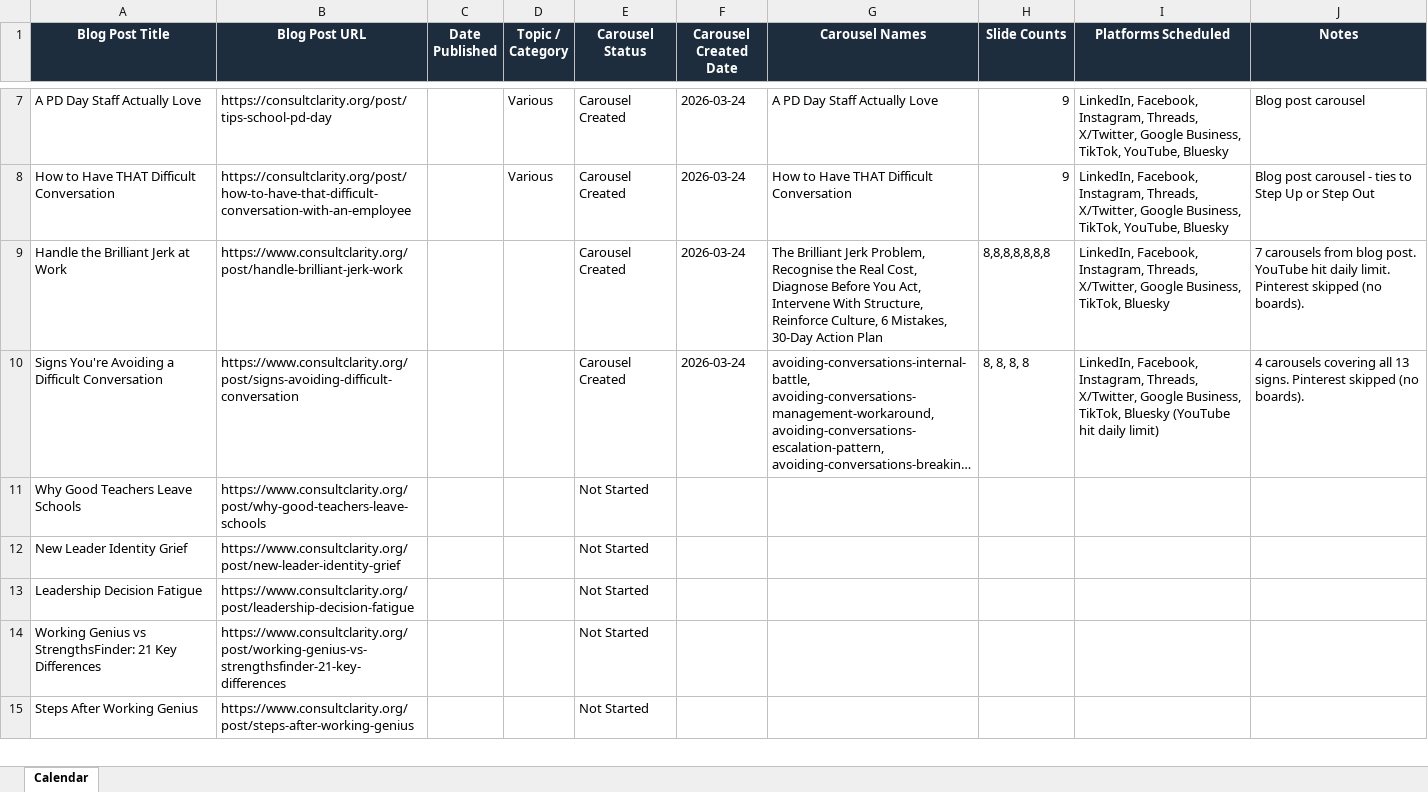
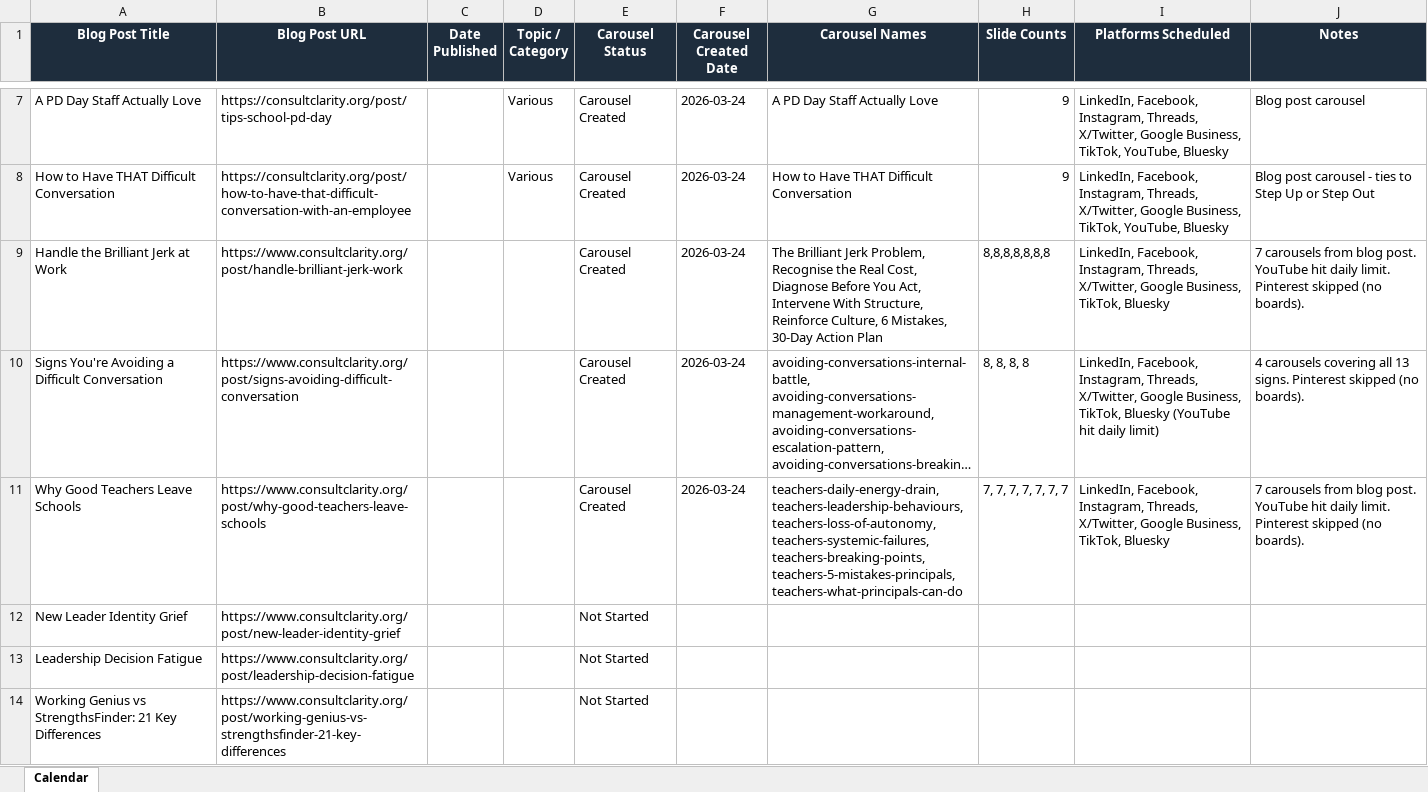
Before and after one commit to jonno-alt/social-images, an Excel workbook: data/carousel-workflow/content-calendar.xlsx, sheet Calendar, drawn as a sheet; only a part is shown, gaps mark what is left out; the shorter side is filled out with more unchanged rows; long unchanged cells end in …; values as stored, in another font and other column widths than the file's, no borders; the diff names each change by its address in the sheet, - before the commit and + after, or states it on an @@ line.

Commit message:
Update content-calendar.xlsx after carousel run

```diff
--- a/data/carousel-workflow/content-calendar.xlsx (sheet Calendar)
+++ b/data/carousel-workflow/content-calendar.xlsx (sheet Calendar)
-E11 (Carousel Status): Not Started
+E11 (Carousel Status): Carousel Created
-F11 (Carousel Created Date): (empty)
+F11 (Carousel Created Date): 2026-03-24
-G11 (Carousel Names): (empty)
+G11 (Carousel Names): teachers-daily-energy-drain, teachers-leadership-behaviours, teachers-loss-of-autonomy, teachers-systemic-failures, teachers-breaking-points, teachers-5-mistakes-principals, teachers-what-principals-can-do
-H11 (Slide Counts): (empty)
+H11 (Slide Counts): 7, 7, 7, 7, 7, 7, 7
-I11 (Platforms Scheduled): (empty)
+I11 (Platforms Scheduled): LinkedIn, Facebook, Instagram, Threads, X/Twitter, Google Business, TikTok, Bluesky
-J11 (Notes): (empty)
+J11 (Notes): 7 carousels from blog post. YouTube hit daily limit. Pinterest skipped (no boards).
```
